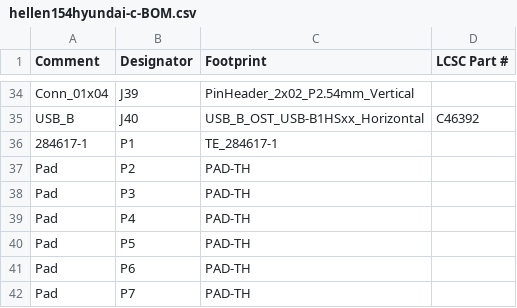
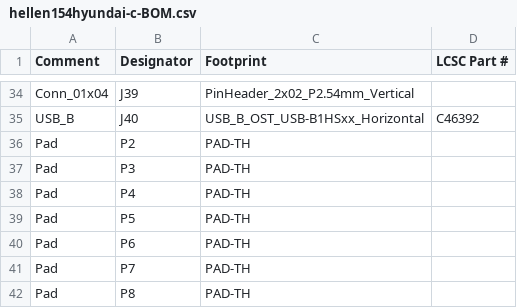
Before and after one commit to rusefi/hellen154hyundai, a CSV file: boards/hellen154hyundai-c/board/hellen154hyundai-c-BOM.csv, drawn as a sheet; only a part is shown, gaps mark what is left out; the shorter side is filled out with more unchanged rows.

```diff
--- a/boards/hellen154hyundai-c/board/hellen154hyundai-c-BOM.csv
+++ b/boards/hellen154hyundai-c/board/hellen154hyundai-c-BOM.csv
@@ -35,3 +35,2 @@ Comment,Designator,Footprint,LCSC Part #
 "USB_B","J40","USB_B_OST_USB-B1HSxx_Horizontal","C46392"
-"284617-1","P1","TE_284617-1",""
 "Pad","P2","PAD-TH",""
```
Also changed, not shown: 9 other files.
